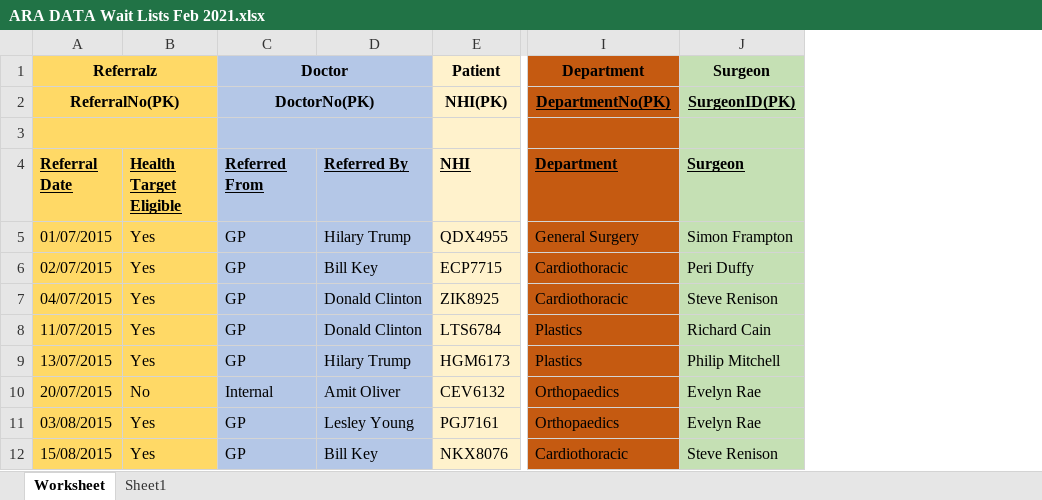
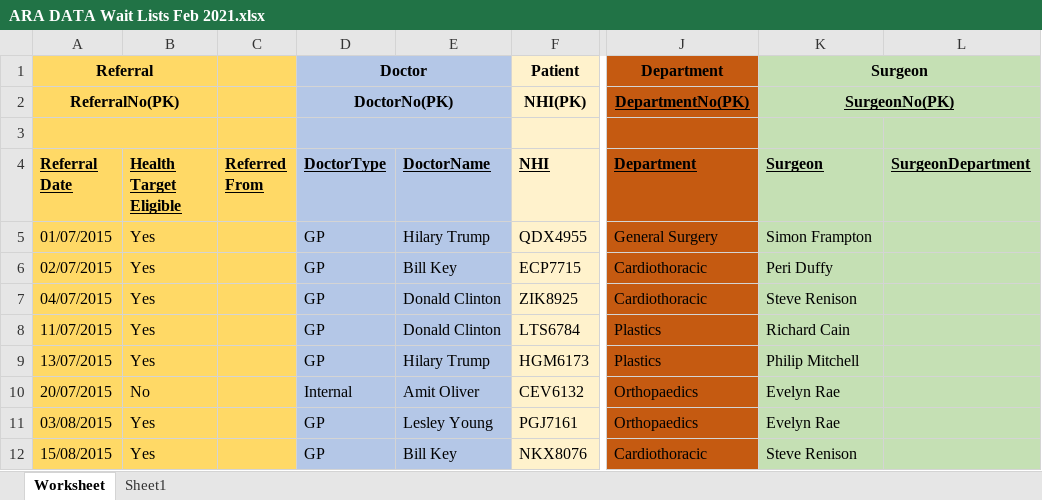
Before and after one commit to gian223/Database_ass_1, an Excel workbook: ARA DATA Wait Lists Feb 2021.xlsx, sheet Worksheet, drawn as a sheet; only a part is shown, gaps mark what is left out; values as stored, in another font and other column widths than the file's, no borders; addresses are those after the commit; the diff names each change by its address in the sheet, - before the commit and + after, or states it on an @@ line.

```diff
--- a/ARA DATA Wait Lists Feb 2021.xlsx (sheet Worksheet)
+++ b/ARA DATA Wait Lists Feb 2021.xlsx (sheet Worksheet)
+column C (Referred From), empty
+column L (SurgeonDepartment), empty
-A1 (Referral Date): Referralz
+A1 (Referral Date): Referral
+K1:L1 merged
-K2 (Surgeon): SurgeonID(PK)
+K2 (Surgeon): SurgeonNo(PK)
+K2:L2 merged
-D4: Referred From
+D4: DoctorType
-E4: Referred By
+E4: DoctorName
```
Also changed, not shown: 1 other file.
